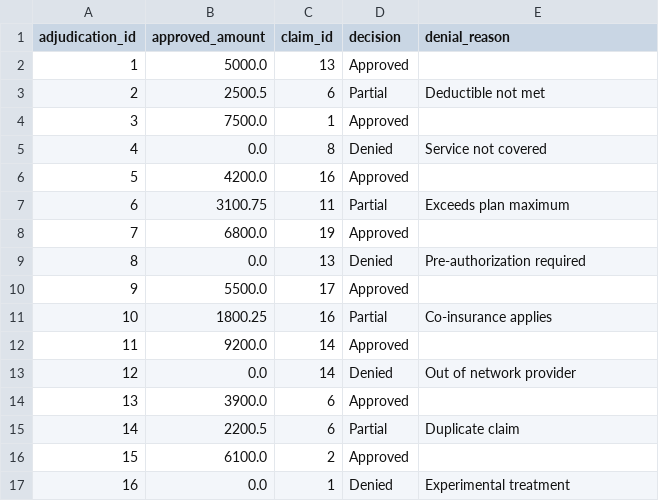
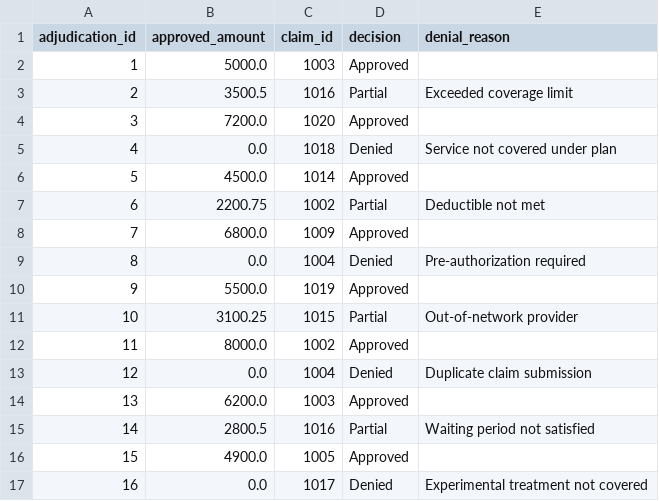
Before and after one commit to syda-ai/syda, a CSV file: examples/database_integration/output/save_schemas/adjudication.csv, drawn as a sheet; only a part is shown; the diff covers the shown part only.

Commit message:
Enhance database integration scripts by adding functionality to write generated data back to the database. Updated output messages for clarity and modified CSV files to reflect new data structures and values. Adjusted patient and provider records for consistency.

```diff
--- a/examples/database_integration/output/save_schemas/adjudication.csv
+++ b/examples/database_integration/output/save_schemas/adjudication.csv
@@ -1,17 +1,17 @@
 adjudication_id,approved_amount,claim_id,decision,denial_reason
-1,5000.0,13,Approved,
-2,2500.5,6,Partial,Deductible not met
-3,7500.0,1,Approved,
-4,0.0,8,Denied,Service not covered
-5,4200.0,16,Approved,
-6,3100.75,11,Partial,Exceeds plan maximum
-7,6800.0,19,Approved,
-8,0.0,13,Denied,Pre-authorization required
-9,5500.0,17,Approved,
-10,1800.25,16,Partial,Co-insurance applies
-11,9200.0,14,Approved,
-12,0.0,14,Denied,Out of network provider
-13,3900.0,6,Approved,
-14,2200.5,6,Partial,Duplicate claim
-15,6100.0,2,Approved,
-16,0.0,1,Denied,Experimental treatment
+1,5000.0,1003,Approved,
+2,3500.5,1016,Partial,Exceeded coverage limit
+3,7200.0,1020,Approved,
+4,0.0,1018,Denied,Service not covered under plan
+5,4500.0,1014,Approved,
+6,2200.75,1002,Partial,Deductible not met
+7,6800.0,1009,Approved,
+8,0.0,1004,Denied,Pre-authorization required
+9,5500.0,1019,Approved,
+10,3100.25,1015,Partial,Out-of-network provider
+11,8000.0,1002,Approved,
+12,0.0,1004,Denied,Duplicate claim submission
+13,6200.0,1003,Approved,
+14,2800.5,1016,Partial,Waiting period not satisfied
+15,4900.0,1005,Approved,
+16,0.0,1017,Denied,Experimental treatment not covered
```
Also changed, not shown: 11 edited cells elsewhere in this file, examples/database_integration/output/load_schemas/claim.csv, examples/database_integration/output/load_schemas/payment.csv, 20 other files.
